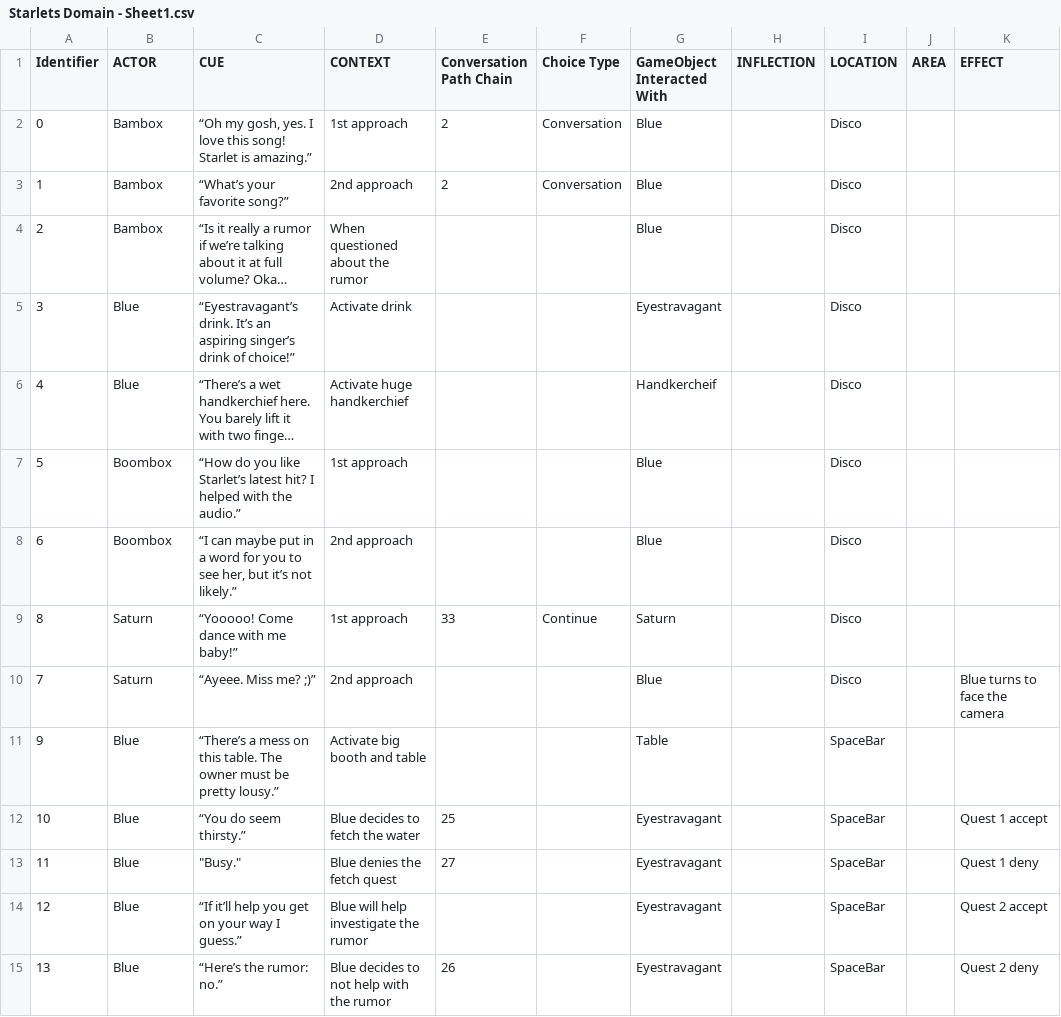
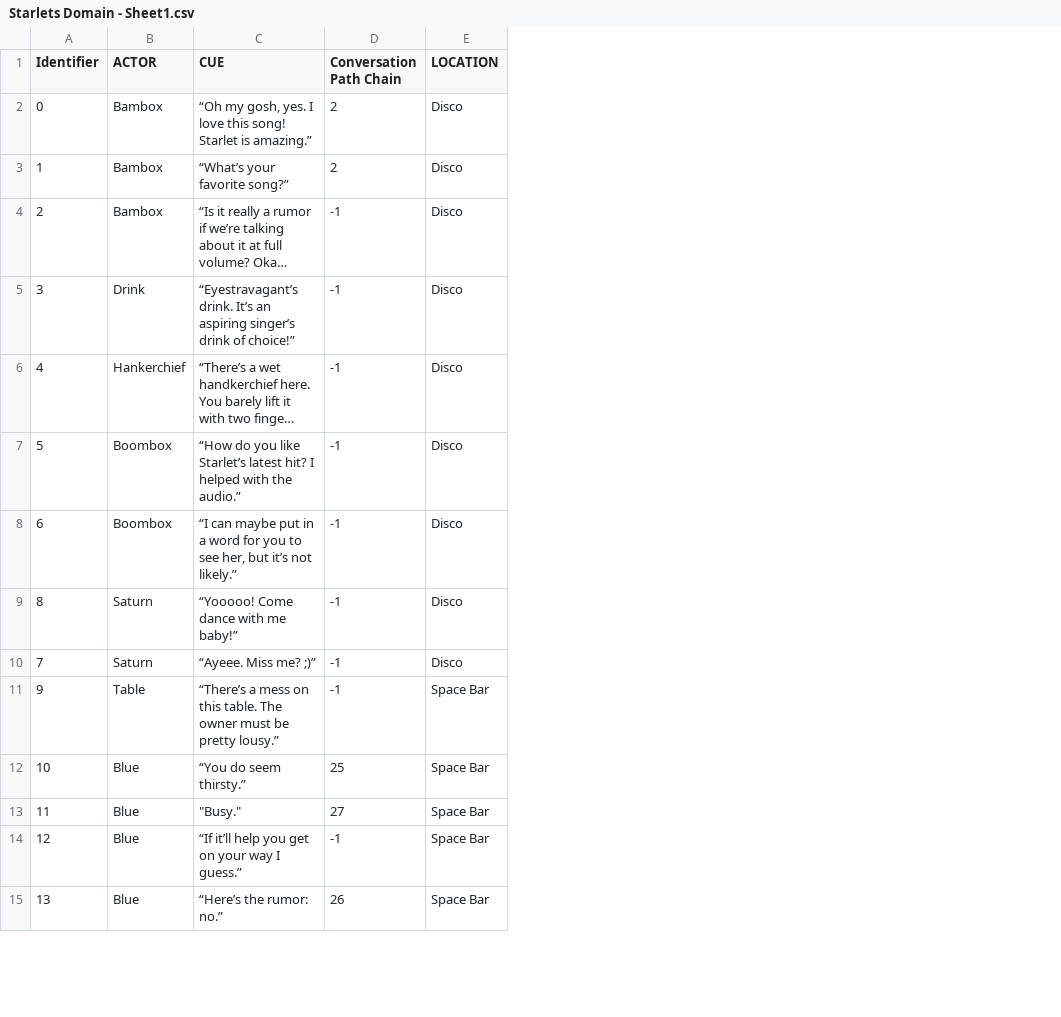
Before and after one commit to GDACollab/COMA, a CSV file: COMA assets/Assets/DiologSheets/Starlets Domain - Sheet1.csv, drawn as a sheet; only a part is shown; long unchanged cells end in …; removed rows and columns are numbered as before the commit, all else as after; the diff covers the shown part only; the diff names each change by its address in the sheet, - before the commit and + after, or states it on an @@ line.

Commit message:
Dialog works for first approachs or path follows

```diff
--- a/COMA assets/Assets/DiologSheets/Starlets Domain - Sheet1.csv
+++ b/COMA assets/Assets/DiologSheets/Starlets Domain - Sheet1.csv
-column D (CONTEXT), rows 2-15: 1st approach | 2nd approach | When questioned about the rumor | Activate drink | Activate huge handkerchief | 1st approach | 2nd approach | 1st approach | 2nd approach | Activate big booth and table | Blue decides to fetch the water | Blue denies the fetch quest | Blue will help investigate the rumor | Blue decides to not help with the rumor
-column F (Choice Type), rows 2-9: Conversation | Conversation |  |  |  |  |  | Continue
-column G (GameObject Interacted With), rows 2-15: Blue | Blue | Blue | Eyestravagant | Handkercheif | Blue | Blue | Saturn | Blue | Table | Eyestravagant | Eyestravagant | Eyestravagant | Eyestravagant
-column H (INFLECTION), empty
-column J (AREA), empty
-column K (EFFECT), rows 10-15: Blue turns to face the camera |  | Quest 1 accept | Quest 1 deny | Quest 2 accept | Quest 2 deny
-D4:D8 (Conversation Path Chain): (empty)
+D4:D8 (Conversation Path Chain): -1
-B5 (ACTOR): Blue
+B5 (ACTOR): Drink
-B6 (ACTOR): Blue
+B6 (ACTOR): Hankerchief
-D9 (Conversation Path Chain): 33
+D9 (Conversation Path Chain): -1
-D10:D11 (Conversation Path Chain): (empty)
+D10:D11 (Conversation Path Chain): -1
-B11 (ACTOR): Blue
+B11 (ACTOR): Table
-E11:E15 (LOCATION): SpaceBar
+E11:E15 (LOCATION): Space Bar
-D14 (Conversation Path Chain): (empty)
+D14 (Conversation Path Chain): -1
```
Also changed, not shown: 2 removed rows and 33 edited cells elsewhere in this file, COMA assets/Assets/DiologSheets/Blue's Office dialogue - Sheet1.csv, COMA assets/Assets/DiologSheets/Mother's Domain - Sheet1.csv, 2 other files.
